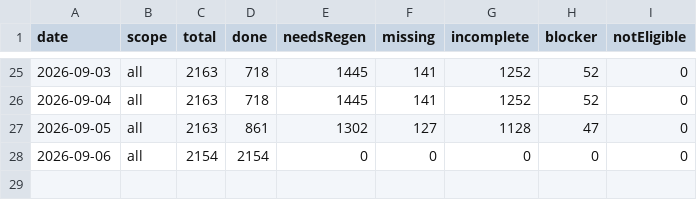
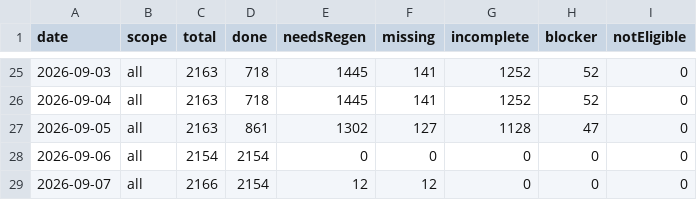
Before and after one commit to uruhayato373/stats47, a CSV file: .claude/state/ai-content/progress-history.csv, drawn as a sheet; only a part is shown, gaps mark what is left out.

Commit message:
chore(ai-content): verify full active scope before final publication

```diff
--- a/.claude/state/ai-content/progress-history.csv
+++ b/.claude/state/ai-content/progress-history.csv
@@ -28 +28,2 @@ date,scope,total,done,needsRegen,missing,incomplete,blocker,notEligible
 2026-09-06,all,2154,2154,0,0,0,0,0
+2026-09-07,all,2166,2154,12,12,0,0,0
```
Also changed, not shown: 2 other files.
